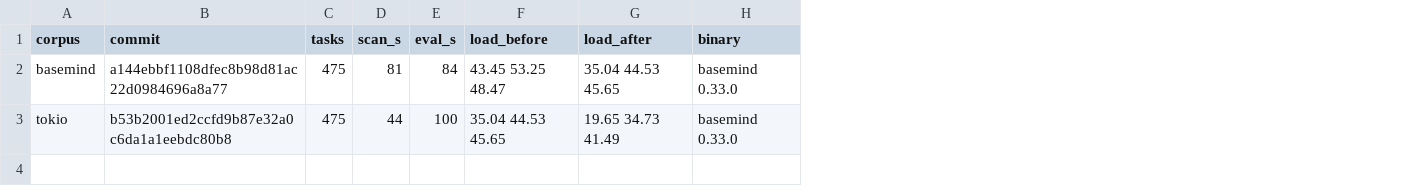
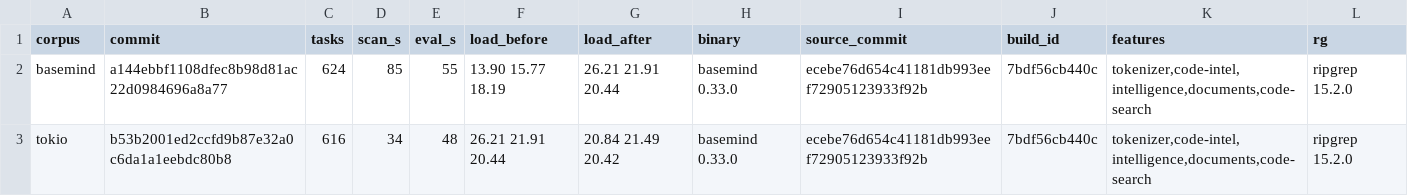
Before and after one commit to Goldziher/basemind, a TSV file: benchmarks/eval/results/run.tsv, drawn as a sheet; the diff names each change by its address in the sheet, - before the commit and + after, or states it on an @@ line.

Commit message:
test(eval): record the 0.34.0 value gate run on the shipped build
Both corpora, o200k counts, the build's identity in run.tsv. Every measured tool
passes except code_grep read_around on basemind (1.43x against the 1.5x floor).

```diff
--- a/benchmarks/eval/results/run.tsv
+++ b/benchmarks/eval/results/run.tsv
+column I (source_commit), rows 2-3: ecebe76d654c41181db993eef72905123933f92b | ecebe76d654c41181db993eef72905123933f92b
+column J (build_id), rows 2-3: 7bdf56cb440c | 7bdf56cb440c
+column K (features), rows 2-3: tokenizer,code-intel,intelligence,documents,code-search | tokenizer,code-intel,intelligence,documents,code-search
+column L (rg), rows 2-3: ripgrep 15.2.0 | ripgrep 15.2.0
-C2 (tasks): 475
+C2 (tasks): 624
-D2 (scan_s): 81
+D2 (scan_s): 85
-E2 (eval_s): 84
+E2 (eval_s): 55
-F2 (load_before): 43.45 53.25 48.47
+F2 (load_before): 13.90 15.77 18.19
-G2 (load_after): 35.04 44.53 45.65
+G2 (load_after): 26.21 21.91 20.44
-C3 (tasks): 475
+C3 (tasks): 616
-D3 (scan_s): 44
+D3 (scan_s): 34
-E3 (eval_s): 100
+E3 (eval_s): 48
-F3 (load_before): 35.04 44.53 45.65
+F3 (load_before): 26.21 21.91 20.44
-G3 (load_after): 19.65 34.73 41.49
+G3 (load_after): 20.84 21.49 20.42
```
Also changed, not shown: 10 other files.
